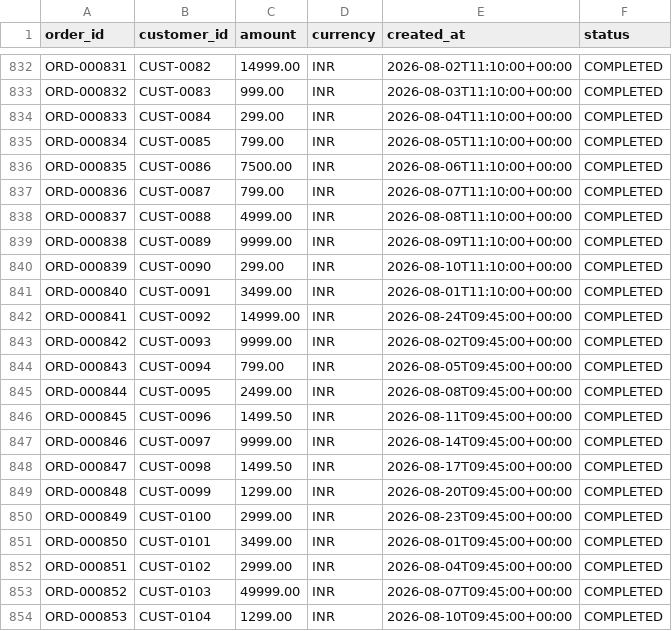
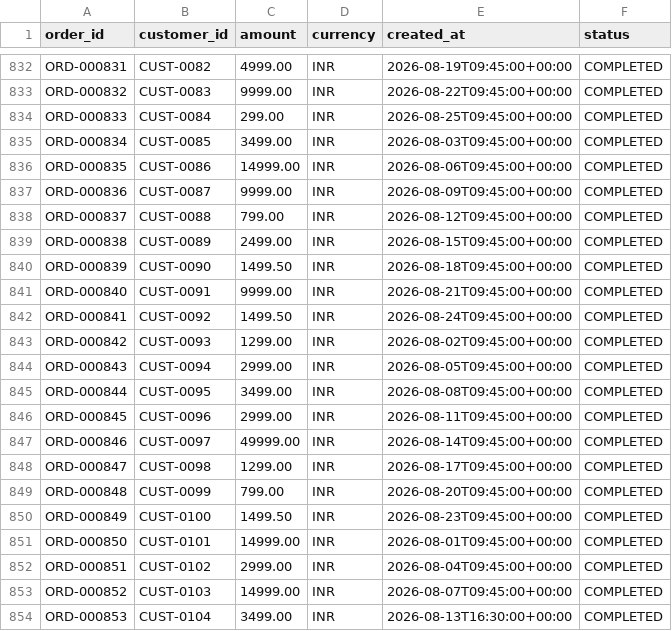
Before and after one commit to anya2203/ReconGuard, a CSV file: data/generated/orders.csv, drawn as a sheet; only a part is shown, gaps mark what is left out; the diff covers the shown part only; the diff names each change by its address in the sheet, - before the commit and + after, or states it on an @@ line.

```diff
--- a/data/generated/orders.csv
+++ b/data/generated/orders.csv
-C832 (amount): 14999.00
+C832 (amount): 4999.00
-E832 (created_at): 2026-08-02T11:10:00+00:00
+E832 (created_at): 2026-08-19T09:45:00+00:00
-C833 (amount): 999.00
+C833 (amount): 9999.00
-E833 (created_at): 2026-08-03T11:10:00+00:00
+E833 (created_at): 2026-08-22T09:45:00+00:00
-E834 (created_at): 2026-08-04T11:10:00+00:00
+E834 (created_at): 2026-08-25T09:45:00+00:00
-C835 (amount): 799.00
+C835 (amount): 3499.00
-E835 (created_at): 2026-08-05T11:10:00+00:00
+E835 (created_at): 2026-08-03T09:45:00+00:00
-C836 (amount): 7500.00
+C836 (amount): 14999.00
-E836 (created_at): 2026-08-06T11:10:00+00:00
+E836 (created_at): 2026-08-06T09:45:00+00:00
-C837 (amount): 799.00
+C837 (amount): 9999.00
-E837 (created_at): 2026-08-07T11:10:00+00:00
+E837 (created_at): 2026-08-09T09:45:00+00:00
-C838 (amount): 4999.00
+C838 (amount): 799.00
-E838 (created_at): 2026-08-08T11:10:00+00:00
+E838 (created_at): 2026-08-12T09:45:00+00:00
-C839 (amount): 9999.00
+C839 (amount): 2499.00
-E839 (created_at): 2026-08-09T11:10:00+00:00
+E839 (created_at): 2026-08-15T09:45:00+00:00
-C840 (amount): 299.00
+C840 (amount): 1499.50
-E840 (created_at): 2026-08-10T11:10:00+00:00
+E840 (created_at): 2026-08-18T09:45:00+00:00
-C841 (amount): 3499.00
+C841 (amount): 9999.00
-E841 (created_at): 2026-08-01T11:10:00+00:00
+E841 (created_at): 2026-08-21T09:45:00+00:00
-C842 (amount): 14999.00
+C842 (amount): 1499.50
-C843 (amount): 9999.00
+C843 (amount): 1299.00
-C844 (amount): 799.00
+C844 (amount): 2999.00
-C845 (amount): 2499.00
+C845 (amount): 3499.00
-C846 (amount): 1499.50
+C846 (amount): 2999.00
-C847 (amount): 9999.00
+C847 (amount): 49999.00
-C848 (amount): 1499.50
+C848 (amount): 1299.00
-C849 (amount): 1299.00
+C849 (amount): 799.00
-C850 (amount): 2999.00
+C850 (amount): 1499.50
-C851 (amount): 3499.00
+C851 (amount): 14999.00
-C853 (amount): 49999.00
+C853 (amount): 14999.00
-C854 (amount): 1299.00
+C854 (amount): 3499.00
-E854 (created_at): 2026-08-10T09:45:00+00:00
+E854 (created_at): 2026-08-13T16:30:00+00:00
```
Also changed, not shown: 154 edited cells elsewhere in this file, data/generated/adjustments.csv, data/generated/invoices.csv, 44 other files.
